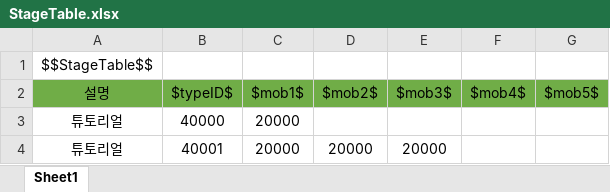
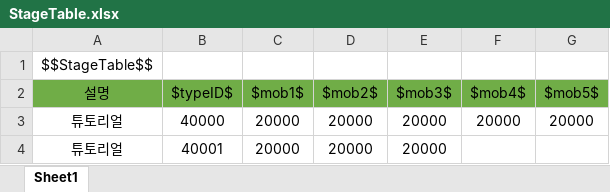
Before and after one commit to wjdgh9577/Unity3D, an Excel workbook: 자작/BeatFighter/Sheets/StageTable.xlsx, sheet Sheet1, drawn as a sheet; values as stored, in another font and other column widths than the file's, no borders; the diff names each change by its address in the sheet, - before the commit and + after, or states it on an @@ line.

```diff
--- a/자작/BeatFighter/Sheets/StageTable.xlsx (sheet Sheet1)
+++ b/자작/BeatFighter/Sheets/StageTable.xlsx (sheet Sheet1)
-D3 ($mob2$): (empty)
+D3 ($mob2$): 20000
-E3 ($mob3$): (empty)
+E3 ($mob3$): 20000
-F3 ($mob4$): (empty)
+F3 ($mob4$): 20000
-G3 ($mob5$): (empty)
+G3 ($mob5$): 20000
```
Also changed, not shown: 15 other files.
